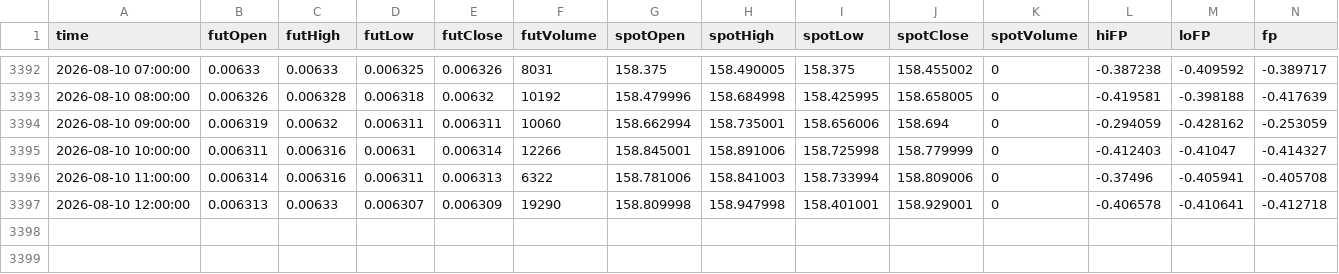
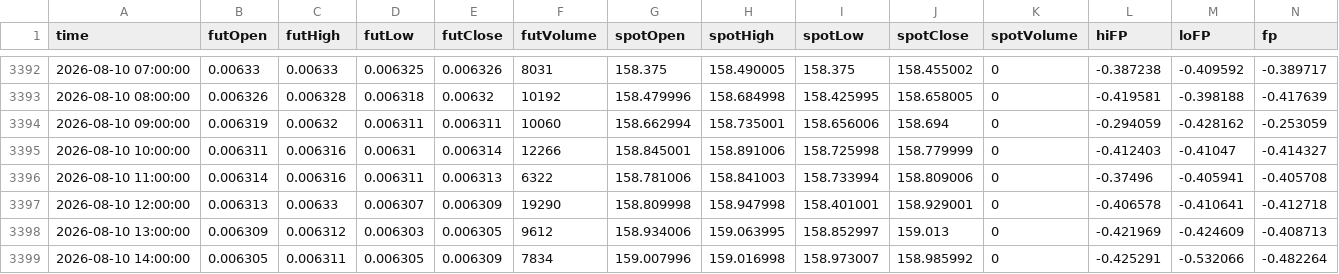
Before and after one commit to nata-coder-uz/futhist, a CSV file: 6J_2026_hourly.csv, drawn as a sheet; only a part is shown, gaps mark what is left out.

```diff
--- a/6J_2026_hourly.csv
+++ b/6J_2026_hourly.csv
@@ -3397 +3397,3 @@ time,futOpen,futHigh,futLow,futClose,futVolume,spotOpen,spotHigh,spotLow,spotClo
 2026-08-10 12:00:00,0.006313,0.00633,0.006307,0.006309,19290,158.809998,158.947998,158.401001,158.929001,0,-0.406578,-0.410641,-0.412718
+2026-08-10 13:00:00,0.006309,0.006312,0.006303,0.006305,9612,158.934006,159.063995,158.852997,159.013,0,-0.421969,-0.424609,-0.408713
+2026-08-10 14:00:00,0.006305,0.006311,0.006305,0.006309,7834,159.007996,159.016998,158.973007,158.985992,0,-0.425291,-0.532066,-0.482264
```
Also changed, not shown: 6A_2026_hourly.csv, 6B_2026_hourly.csv, 15 other files.
